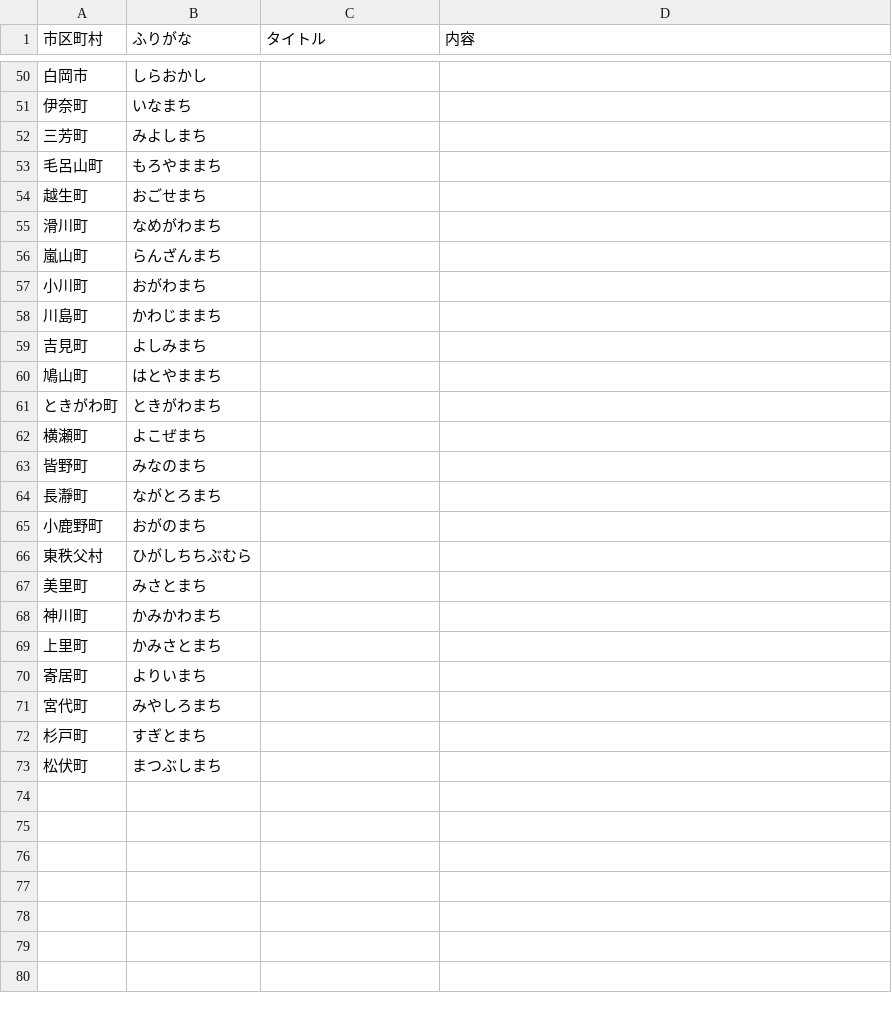
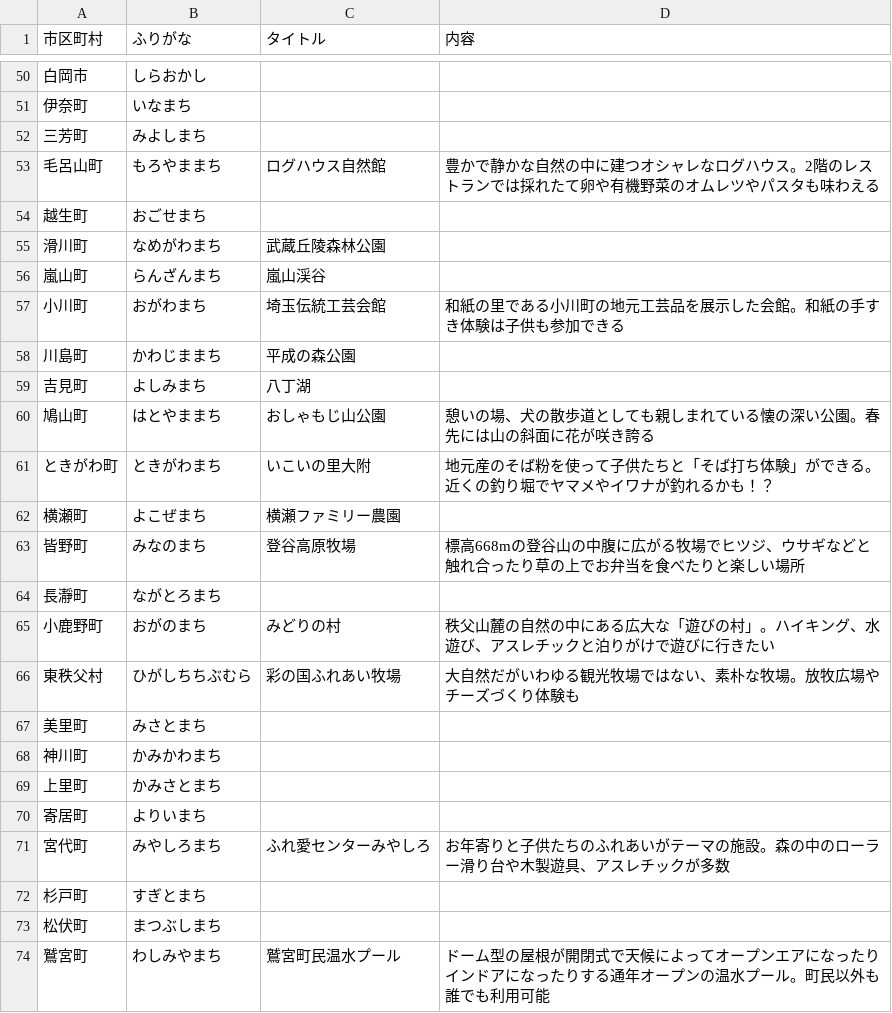
Before and after one commit to android-saitama/abc2015s-omikuji, a CSV file: mobile/src/main/res/raw/saitama.csv, drawn as a sheet; only a part is shown, gaps mark what is left out; the diff covers the shown part only.

```diff
--- a/mobile/src/main/res/raw/saitama.csv
+++ b/mobile/src/main/res/raw/saitama.csv
@@ -52,16 +52,16 @@
 三芳町,みよしまち,,
-毛呂山町,もろやままち,,
+毛呂山町,もろやままち,ログハウス自然館,豊かで静かな自然の中に建つオシャレなログハウス。2階のレストランでは採れたて卵や有機野菜のオムレツやパスタも味わえる
 越生町,おごせまち,,
-滑川町,なめがわまち,,
-嵐山町,らんざんまち,,
-小川町,おがわまち,,
-川島町,かわじままち,,
-吉見町,よしみまち,,
-鳩山町,はとやままち,,
-ときがわ町,ときがわまち,,
-横瀬町,よこぜまち,,
-皆野町,みなのまち,,
+滑川町,なめがわまち,武蔵丘陵森林公園,
+嵐山町,らんざんまち,嵐山渓谷,
+小川町,おがわまち,埼玉伝統工芸会館,和紙の里である小川町の地元工芸品を展示した会館。和紙の手すき体験は子供も参加できる
+川島町,かわじままち,平成の森公園,
+吉見町,よしみまち,八丁湖,
+鳩山町,はとやままち,おしゃもじ山公園,憩いの場、犬の散歩道としても親しまれている懐の深い公園。春先には山の斜面に花が咲き誇る
+ときがわ町,ときがわまち,いこいの里大附,地元産のそば粉を使って子供たちと「そば打ち体験」ができる。近くの釣り堀でヤマメやイワナが釣れるかも！？
+横瀬町,よこぜまち,横瀬ファミリー農園,
+皆野町,みなのまち,登谷高原牧場,標高668mの登谷山の中腹に広がる牧場でヒツジ、ウサギなどと触れ合ったり草の上でお弁当を食べたりと楽しい場所
 長瀞町,ながとろまち,,
-小鹿野町,おがのまち,,
-東秩父村,ひがしちちぶむら,,
+小鹿野町,おがのまち,みどりの村,秩父山麓の自然の中にある広大な「遊びの村」。ハイキング、水遊び、アスレチックと泊りがけで遊びに行きたい
+東秩父村,ひがしちちぶむら,彩の国ふれあい牧場,大自然だがいわゆる観光牧場ではない、素朴な牧場。放牧広場やチーズづくり体験も
 美里町,みさとまち,,
@@ -70,4 +70,5 @@
 寄居町,よりいまち,,
-宮代町,みやしろまち,,
+宮代町,みやしろまち,ふれ愛センターみやしろ,お年寄りと子供たちのふれあいがテーマの施設。森の中のローラー滑り台や木製遊具、アスレチックが多数
 杉戸町,すぎとまち,,
 松伏町,まつぶしまち,,
+鷲宮町,わしみやまち,鷲宮町民温水プール,ドーム型の屋根が開閉式で天候によってオープンエアになったりインドアになったりする通年オープンの温水プール。町民以外も誰でも利用可能
```
Also changed, not shown: 28 edited cells elsewhere in this file.
